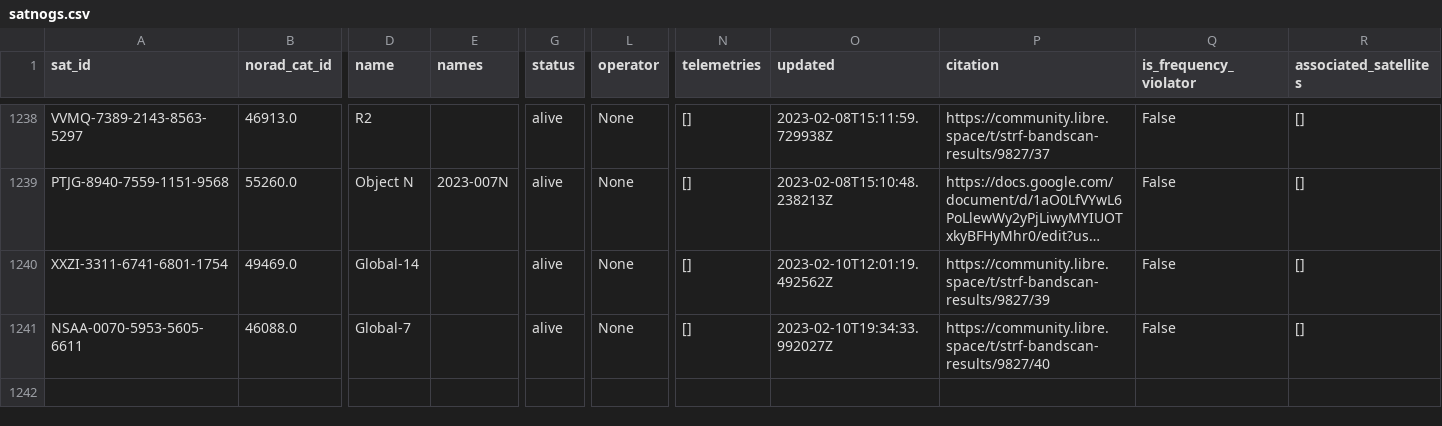
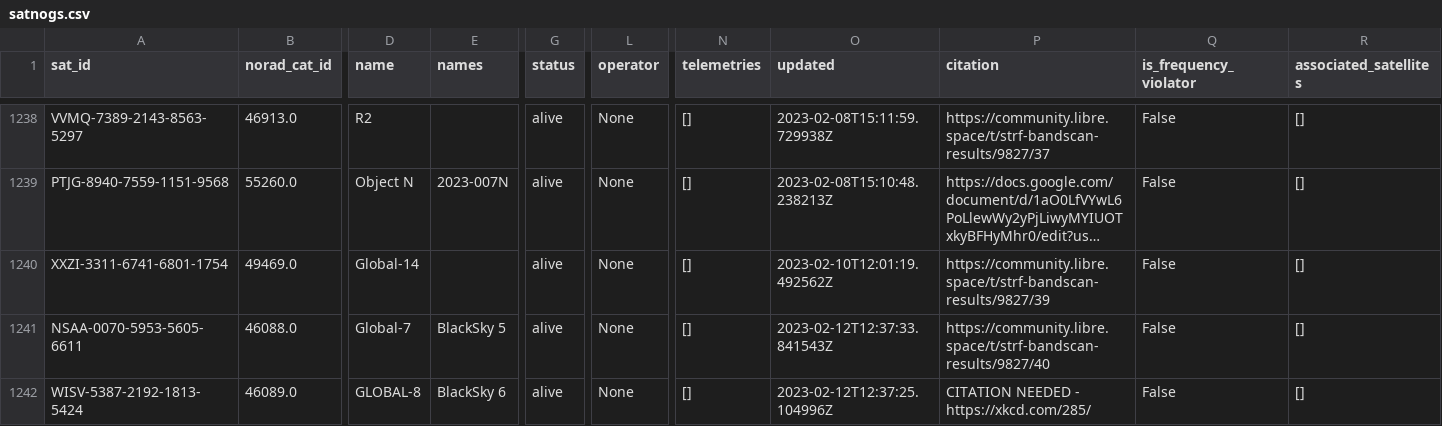
Before and after one commit to maruko8k/amateur-satellite-database, a CSV file: data/satnogs.csv, drawn as a sheet; only a part is shown, gaps mark what is left out; long unchanged cells end in …; rows hold the shown columns only; the diff names each change by its address in the sheet, - before the commit and + after, or states it on an @@ line.

```diff
--- a/data/satnogs.csv
+++ b/data/satnogs.csv
-E1241 (names): (empty)
+E1241 (names): BlackSky 5
-O1241 (updated): 2023-02-10T19:34:33.992027Z
+O1241 (updated): 2023-02-12T12:37:33.841543Z
+row 1242: WISV-5387-2192-1813-5424 | 46089.0 | GLOBAL-8 | BlackSky 6 | alive | None | [] | 2023-02-12T12:37:25.104996Z | CITATION NEEDED - https://xkcd.com/285/ | False | []
```
Also changed, not shown: 1 other file.
